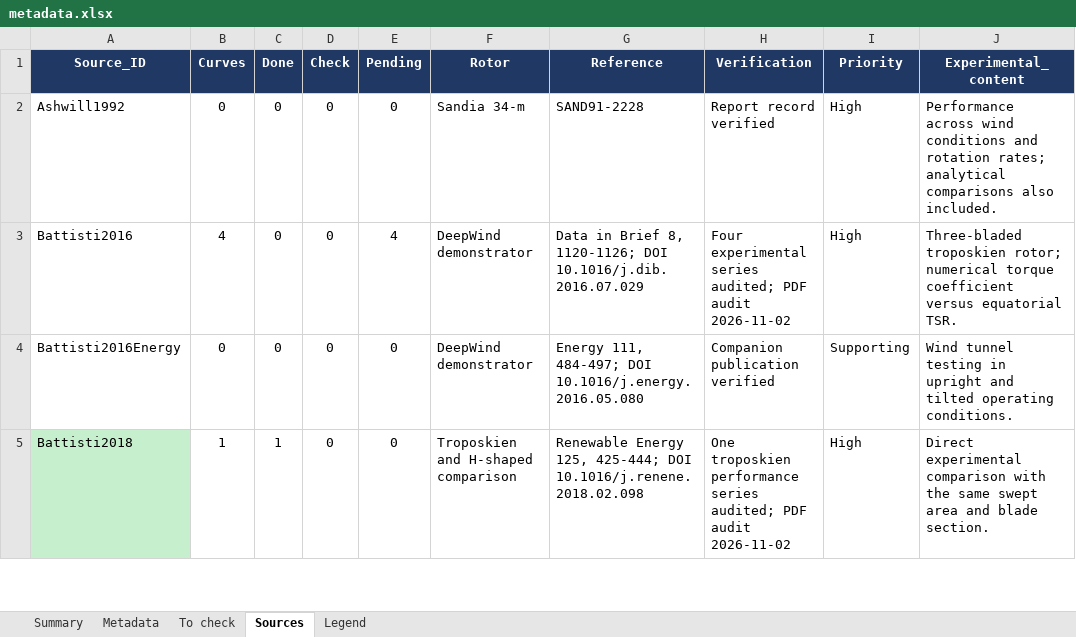
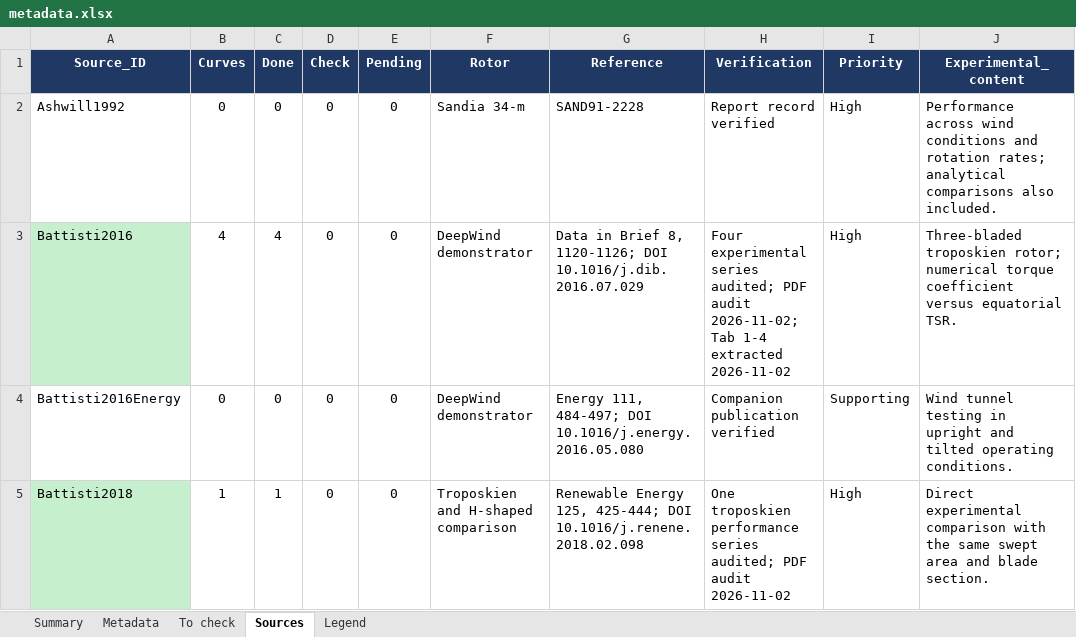
Before and after one commit to SpikemenDan/vawt-research, an Excel workbook: (Troposkein) Research Papers/!management/metadata.xlsx, sheet Sources, drawn as a sheet; only a part is shown; values as stored, in another font and other column widths than the file's, no borders; the diff names each change by its address in the sheet, - before the commit and + after, or states it on an @@ line.

Commit message:
Extract Battisti2016 performance tables
Add CSVs, workbooks, and table images for Tabs 1–4, calculating Cp from the reported torque coefficients. Update metadata and audit notes, and move the source PDF out of the archive.

```diff
--- a/(Troposkein) Research Papers/!management/metadata.xlsx (sheet Sources)
+++ b/(Troposkein) Research Papers/!management/metadata.xlsx (sheet Sources)
-A3 fill: none
+A3 fill: #C6EFCE
-C3 (Done): 0
+C3 (Done): 4
-E3 (Pending): 4
+E3 (Pending): 0
-H3 (Verification): …PDF audit 2026-11-02
+H3 (Verification): …PDF audit 2026-11-02; Tab 1-4 extracted 2026-11-02
```
Also changed, not shown: sheet Metadata, sheet Summary, 15 other files.
